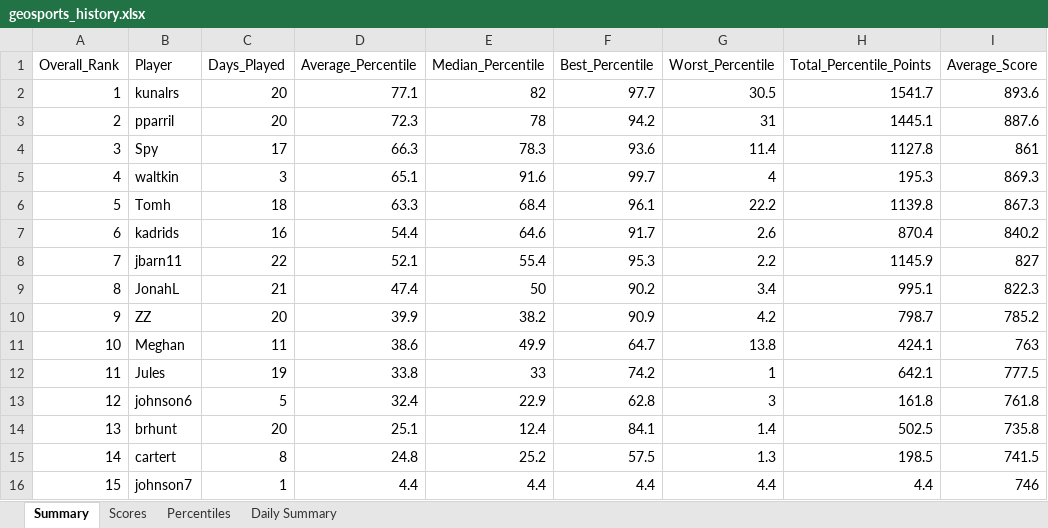
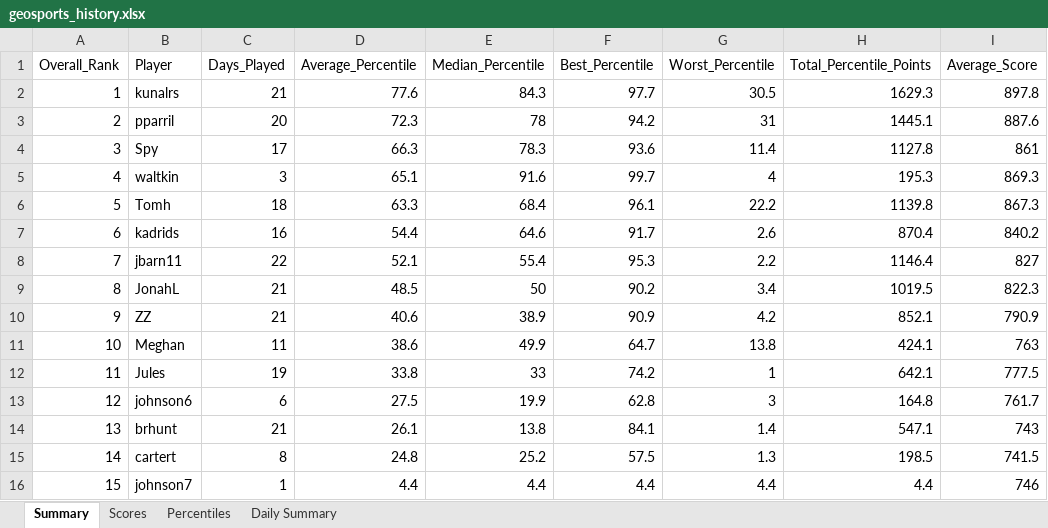
Before and after one commit to thenehan2442/geosport, an Excel workbook: geosports_history.xlsx, sheet Summary, drawn as a sheet; only a part is shown; values as stored, in another font and other column widths than the file's, no borders; the diff names each change by its address in the sheet, - before the commit and + after, or states it on an @@ line.

Commit message:
Auto-update league data Thu 09/24/2026  8:51:14.24

```diff
--- a/geosports_history.xlsx (sheet Summary)
+++ b/geosports_history.xlsx (sheet Summary)
-C2 (Days_Played): 20
+C2 (Days_Played): 21
-D2 (Average_Percentile): 77.1
+D2 (Average_Percentile): 77.6
-E2 (Median_Percentile): 82
+E2 (Median_Percentile): 84.3
-H2 (Total_Percentile_Points): 1541.7
+H2 (Total_Percentile_Points): 1629.3
-I2 (Average_Score): 893.6
+I2 (Average_Score): 897.8
-H8 (Total_Percentile_Points): 1145.9
+H8 (Total_Percentile_Points): 1146.4
-D9 (Average_Percentile): 47.4
+D9 (Average_Percentile): 48.5
-H9 (Total_Percentile_Points): 995.1
+H9 (Total_Percentile_Points): 1019.5
-C10 (Days_Played): 20
+C10 (Days_Played): 21
-D10 (Average_Percentile): 39.9
+D10 (Average_Percentile): 40.6
-E10 (Median_Percentile): 38.2
+E10 (Median_Percentile): 38.9
-H10 (Total_Percentile_Points): 798.7
+H10 (Total_Percentile_Points): 852.1
-I10 (Average_Score): 785.2
+I10 (Average_Score): 790.9
-C13 (Days_Played): 5
+C13 (Days_Played): 6
-D13 (Average_Percentile): 32.4
+D13 (Average_Percentile): 27.5
-E13 (Median_Percentile): 22.9
+E13 (Median_Percentile): 19.9
-H13 (Total_Percentile_Points): 161.8
+H13 (Total_Percentile_Points): 164.8
-I13 (Average_Score): 761.8
+I13 (Average_Score): 761.7
-C14 (Days_Played): 20
+C14 (Days_Played): 21
-D14 (Average_Percentile): 25.1
+D14 (Average_Percentile): 26.1
-E14 (Median_Percentile): 12.4
+E14 (Median_Percentile): 13.8
-H14 (Total_Percentile_Points): 502.5
+H14 (Total_Percentile_Points): 547.1
-I14 (Average_Score): 735.8
+I14 (Average_Score): 743
```
Also changed, not shown: sheet Daily Summary, sheet Percentiles, sheet Scores.
